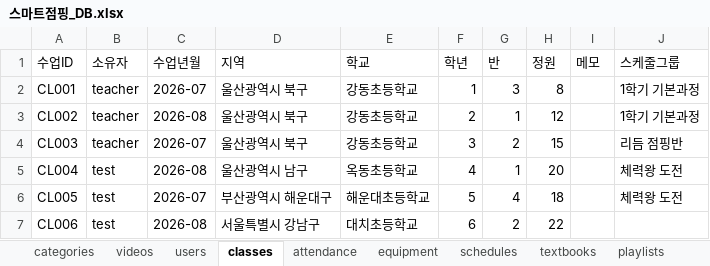
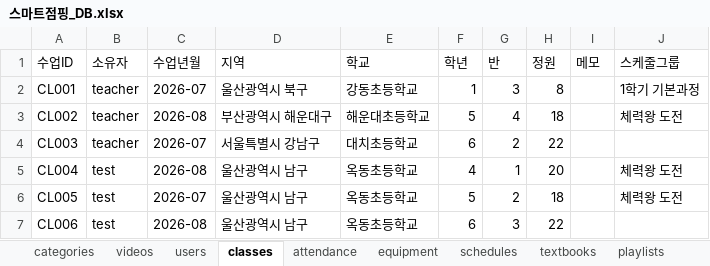
Before and after one commit to legoschool/smart-jumping, an Excel workbook: 스마트점핑_DB.xlsx, sheet classes, drawn as a sheet; values as stored, in another font and other column widths than the file's, no borders; the diff names each change by its address in the sheet, - before the commit and + after, or states it on an @@ line.

```diff
--- a/스마트점핑_DB.xlsx (sheet classes)
+++ b/스마트점핑_DB.xlsx (sheet classes)
-D3 (지역): 울산광역시 북구
+D3 (지역): 부산광역시 해운대구
-E3 (학교): 강동초등학교
+E3 (학교): 해운대초등학교
-F3 (학년): 2
+F3 (학년): 5
-G3 (반): 1
+G3 (반): 4
-H3 (정원): 12
+H3 (정원): 18
-J3 (스케줄그룹): 1학기 기본과정
+J3 (스케줄그룹): 체력왕 도전
-D4 (지역): 울산광역시 북구
+D4 (지역): 서울특별시 강남구
-E4 (학교): 강동초등학교
+E4 (학교): 대치초등학교
-F4 (학년): 3
+F4 (학년): 6
-H4 (정원): 15
+H4 (정원): 22
-J4 (스케줄그룹): 리듬 점핑반
+J4 (스케줄그룹): (empty)
-D6 (지역): 부산광역시 해운대구
+D6 (지역): 울산광역시 남구
-E6 (학교): 해운대초등학교
+E6 (학교): 옥동초등학교
-G6 (반): 4
+G6 (반): 2
-D7 (지역): 서울특별시 강남구
+D7 (지역): 울산광역시 남구
-E7 (학교): 대치초등학교
+E7 (학교): 옥동초등학교
-G7 (반): 2
+G7 (반): 3
```
Also changed, not shown: sheet videos, sheet users, sheet attendance, sheet categories, sheet equipment, sheet favorites, other sheet tabs, 7 other files.
